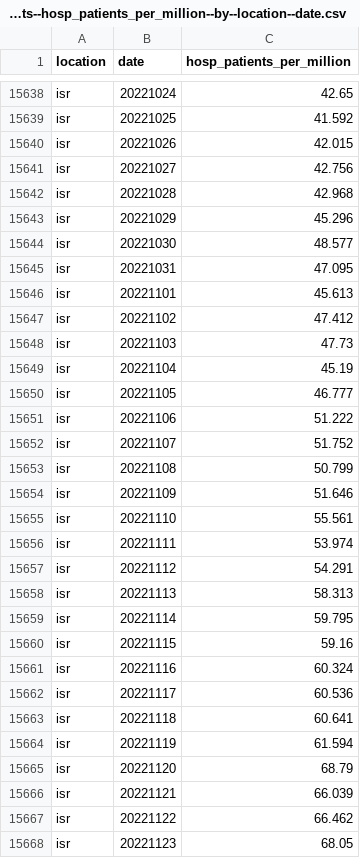
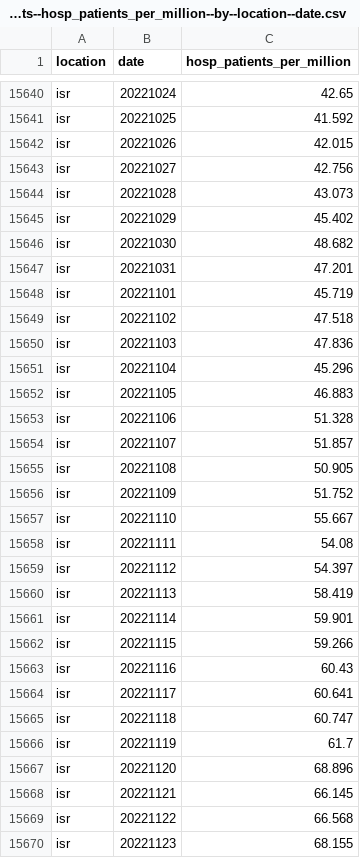
Before and after one commit to open-numbers/ddf--owid--covid_19, a CSV file: ddf--datapoints--hosp_patients_per_million--by--location--date.csv, drawn as a sheet; only a part is shown, gaps mark what is left out; the diff covers the shown part only.

```diff
--- a/ddf--datapoints--hosp_patients_per_million--by--location--date.csv
+++ b/ddf--datapoints--hosp_patients_per_million--by--location--date.csv
@@ -15641,28 +15643,28 @@ isr,20221026,42.015
 isr,20221027,42.756
-isr,20221028,42.968
-isr,20221029,45.296
-isr,20221030,48.577
-isr,20221031,47.095
-isr,20221101,45.613
-isr,20221102,47.412
-isr,20221103,47.73
-isr,20221104,45.19
-isr,20221105,46.777
-isr,20221106,51.222
-isr,20221107,51.752
-isr,20221108,50.799
-isr,20221109,51.646
-isr,20221110,55.561
-isr,20221111,53.974
-isr,20221112,54.291
-isr,20221113,58.313
-isr,20221114,59.795
-isr,20221115,59.16
-isr,20221116,60.324
-isr,20221117,60.536
-isr,20221118,60.641
-isr,20221119,61.594
-isr,20221120,68.79
-isr,20221121,66.039
-isr,20221122,66.462
-isr,20221123,68.05
+isr,20221028,43.073
+isr,20221029,45.402
+isr,20221030,48.682
+isr,20221031,47.201
+isr,20221101,45.719
+isr,20221102,47.518
+isr,20221103,47.836
+isr,20221104,45.296
+isr,20221105,46.883
+isr,20221106,51.328
+isr,20221107,51.857
+isr,20221108,50.905
+isr,20221109,51.752
+isr,20221110,55.667
+isr,20221111,54.08
+isr,20221112,54.397
+isr,20221113,58.419
+isr,20221114,59.901
+isr,20221115,59.266
+isr,20221116,60.43
+isr,20221117,60.641
+isr,20221118,60.747
+isr,20221119,61.7
+isr,20221120,68.896
+isr,20221121,66.145
+isr,20221122,66.568
+isr,20221123,68.155
```
Also changed, not shown: 6 added rows and 66 edited cells elsewhere in this file, ddf--datapoints--hosp_patients--by--location--date.csv, ddf--datapoints--icu_patients--by--location--date.csv, 35 other files.
